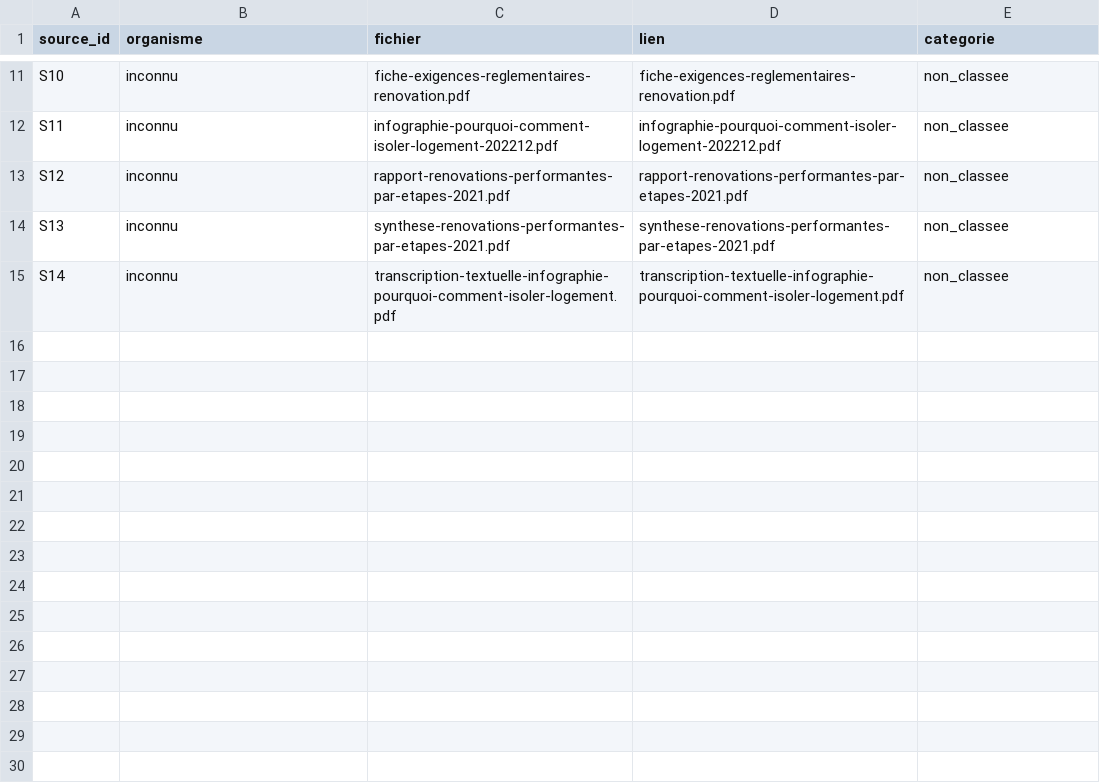
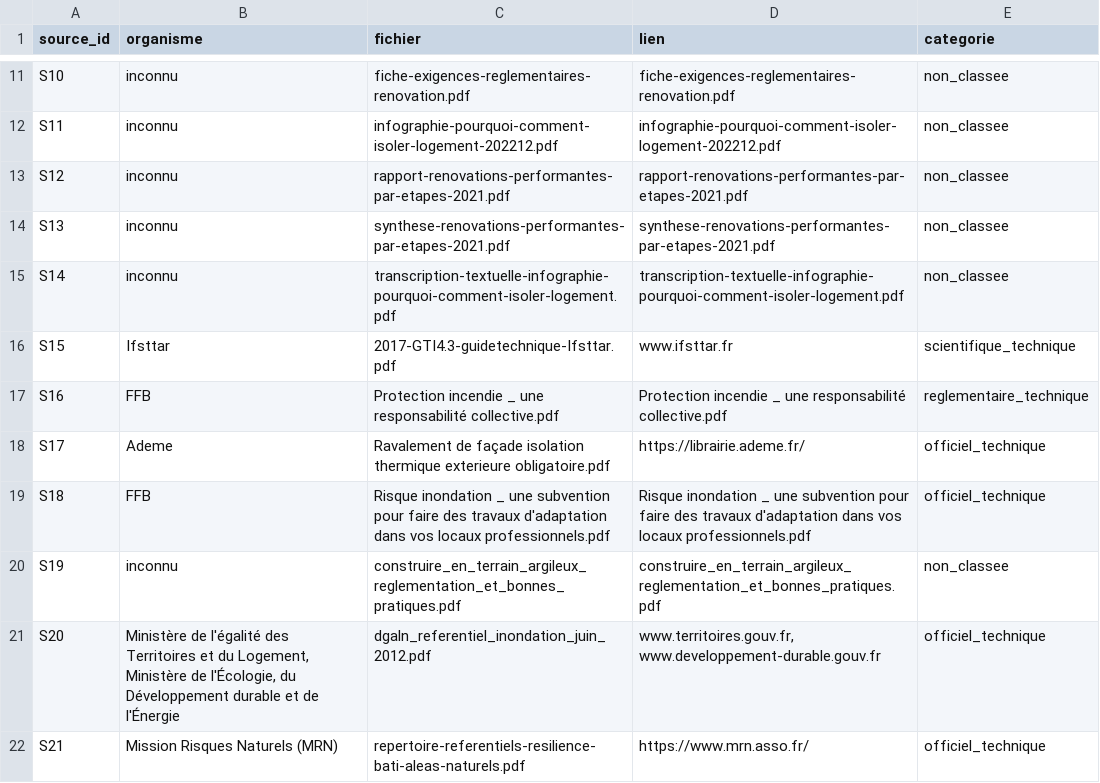
Before and after one commit to leouss774/Typhoon2-Alpha, a CSV file: backend/recommendation_travaux-main/data/sources_registry.csv, drawn as a sheet; only a part is shown, gaps mark what is left out; the diff names each change by its address in the sheet, - before the commit and + after, or states it on an @@ line.

```diff
--- a/backend/recommendation_travaux-main/data/sources_registry.csv
+++ b/backend/recommendation_travaux-main/data/sources_registry.csv
+row 16: S15 | Ifsttar | 2017-GTI4.3-guidetechnique-Ifsttar.pdf | www.ifsttar.fr | scientifique_technique
+row 17: S16 | FFB | Protection incendie _ une responsabilité collective.pdf | Protection incendie _ une responsabilité collective.pdf | reglementaire_technique
+row 18: S17 | Ademe | Ravalement de façade isolation thermique exterieure obligatoire.pdf | https://librairie.ademe.fr/ | officiel_technique
+row 19: S18 | FFB | Risque inondation _ une subvention pour faire des travaux d'adaptation dans vos locaux professionnels.pdf | Risque inondation _ une subvention pour faire des travaux d'adaptation dans vos locaux professionnels.pdf | officiel_technique
+row 20: S19 | inconnu | construire_en_terrain_argileux_reglementation_et_bonnes_pratiques.pdf | construire_en_terrain_argileux_reglementation_et_bonnes_pratiques.pdf | non_classee
+row 21: S20 | Ministère de l'égalité des Territoires et du Logement, Ministère de l'Écologie, du Développement durable et de l'Énergie | dgaln_referentiel_inondation_juin_2012.pdf | www.territoires.gouv.fr, www.developpement-durable.gouv.fr | officiel_technique
+row 22: S21 | Mission Risques Naturels (MRN) | repertoire-referentiels-resilience-bati-aleas-naturels.pdf | https://www.mrn.asso.fr/ | officiel_technique
```
Also changed, not shown: 5 other files.
